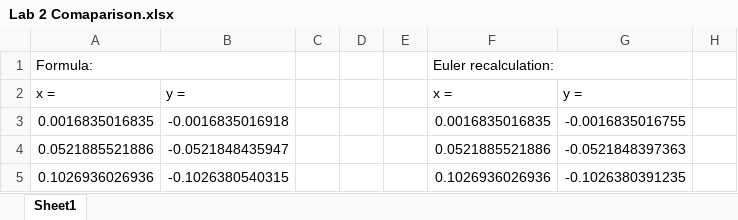
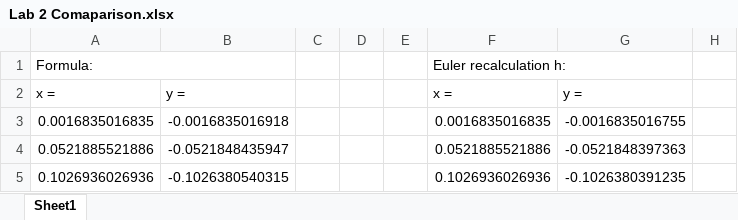
Before and after one commit to alievgithub/MIPT_computer_math, an Excel workbook: 6th semester/Lab 2/Lab 2 Comaparison.xlsx, sheet Sheet1, drawn as a sheet; only a part is shown; values as stored, in another font and other column widths than the file's, no borders; charts and pictures not drawn; the diff covers the shown part only; the diff names each change by its address in the sheet, - before the commit and + after, or states it on an @@ line.

```diff
--- a/6th semester/Lab 2/Lab 2 Comaparison.xlsx (sheet Sheet1)
+++ b/6th semester/Lab 2/Lab 2 Comaparison.xlsx (sheet Sheet1)
-F1: Euler recalculation:
+F1: Euler recalculation h:
```
Also changed, not shown: 36 added rows elsewhere in this sheet, charts or pictures, 1 other file.
